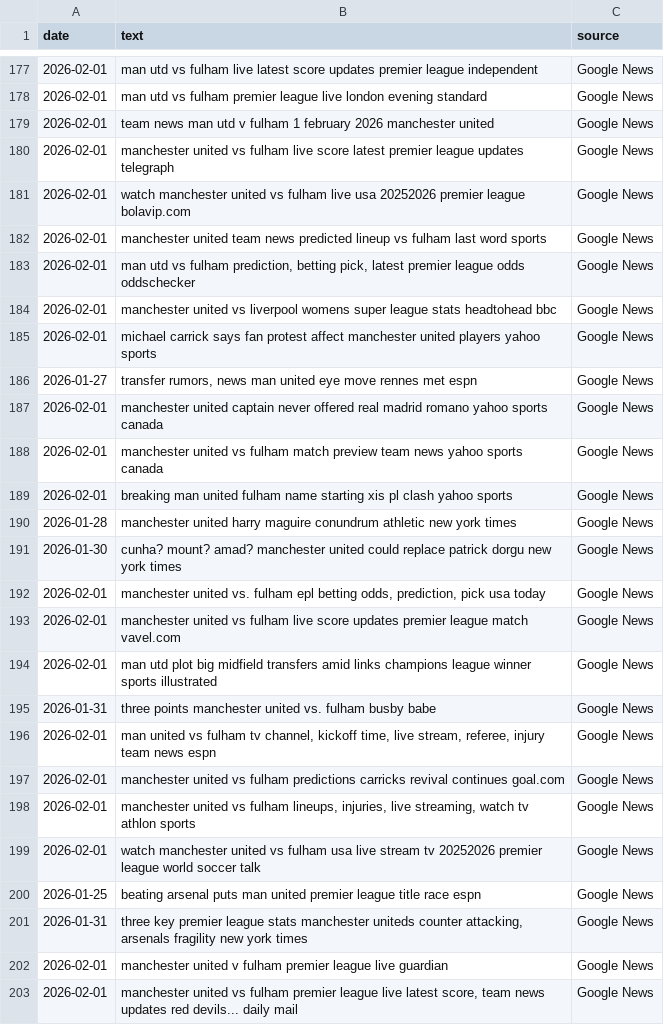
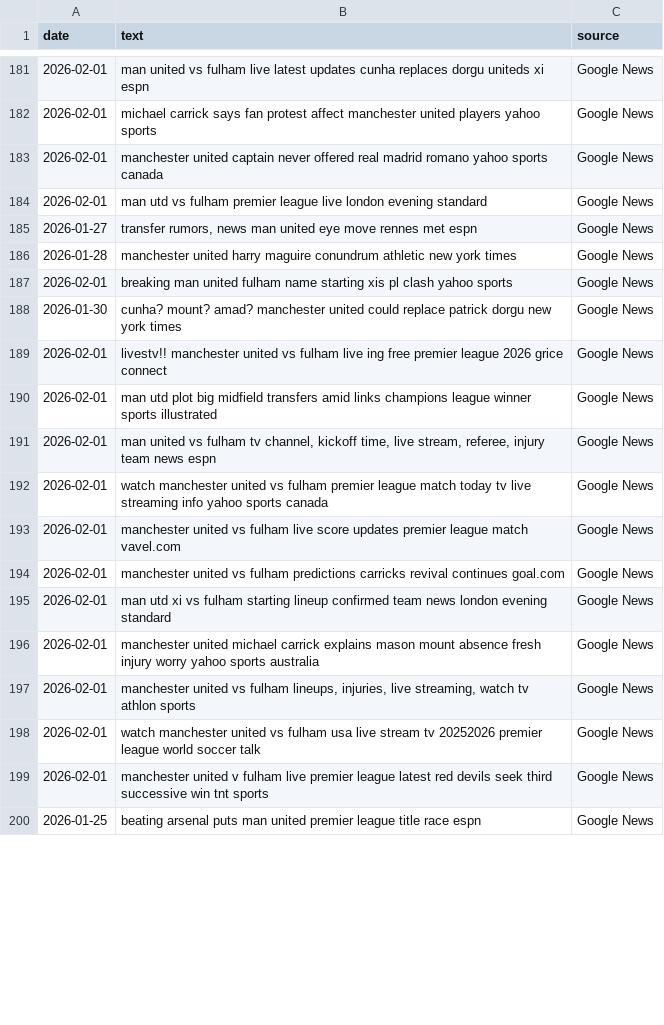
Before and after one commit to KieranGlass/ManchesterUnitedSentiment, a CSV file: data/news/general_articles.csv, drawn as a sheet; only a part is shown, gaps mark what is left out; the diff covers the shown part only.

```diff
--- a/data/news/general_articles.csv
+++ b/data/news/general_articles.csv
@@ -177,27 +181,20 @@ date,text,source
-2026-02-01,man utd vs fulham live latest score updates premier league independent,Google News
+2026-02-01,man united vs fulham live latest updates cunha replaces dorgu uniteds xi espn,Google News
+2026-02-01,michael carrick says fan protest affect manchester united players yahoo sports,Google News
+2026-02-01,manchester united captain never offered real madrid romano yahoo sports canada,Google News
 2026-02-01,man utd vs fulham premier league live london evening standard,Google News
-2026-02-01,team news man utd v fulham 1 february 2026 manchester united,Google News
-2026-02-01,manchester united vs fulham live score latest premier league updates telegraph,Google News
-2026-02-01,watch manchester united vs fulham live usa 20252026 premier league bolavip.com,Google News
-2026-02-01,manchester united team news predicted lineup vs fulham last word sports,Google News
-2026-02-01,"man utd vs fulham prediction, betting pick, latest premier league odds oddschecker",Google News
-2026-02-01,manchester united vs liverpool womens super league stats headtohead bbc,Google News
-2026-02-01,michael carrick says fan protest affect manchester united players yahoo sports,Google News
 2026-01-27,"transfer rumors, news man united eye move rennes met espn",Google News
-2026-02-01,manchester united captain never offered real madrid romano yahoo sports canada,Google News
-2026-02-01,manchester united vs fulham match preview team news yahoo sports canada,Google News
+2026-01-28,manchester united harry maguire conundrum athletic new york times,Google News
 2026-02-01,breaking man united fulham name starting xis pl clash yahoo sports,Google News
-2026-01-28,manchester united harry maguire conundrum athletic new york times,Google News
 2026-01-30,cunha? mount? amad? manchester united could replace patrick dorgu new york times,Google News
-2026-02-01,"manchester united vs. fulham epl betting odds, prediction, pick usa today",Google News
+2026-02-01,livestv!! manchester united vs fulham live ing free premier league 2026 grice connect,Google News
+2026-02-01,man utd plot big midfield transfers amid links champions league winner sports illustrated,Google News
+2026-02-01,"man united vs fulham tv channel, kickoff time, live stream, referee, injury team news espn",Google News
+2026-02-01,watch manchester united vs fulham premier league match today tv live streaming info yahoo sports canada,Google News
 2026-02-01,manchester united vs fulham live score updates premier league match vavel.com,Google News
-2026-02-01,man utd plot big midfield transfers amid links champions league winner sports illustrated,Google News
-2026-01-31,three points manchester united vs. fulham busby babe,Google News
-2026-02-01,"man united vs fulham tv channel, kickoff time, live stream, referee, injury team news espn",Google News
 2026-02-01,manchester united vs fulham predictions carricks revival continues goal.com,Google News
+2026-02-01,man utd xi vs fulham starting lineup confirmed team news london evening standard,Google News
+2026-02-01,manchester united michael carrick explains mason mount absence fresh injury worry yahoo sports australia,Google News
 2026-02-01,"manchester united vs fulham lineups, injuries, live streaming, watch tv athlon sports",Google News
 2026-02-01,watch manchester united vs fulham usa live stream tv 20252026 premier league world soccer talk,Google News
+2026-02-01,manchester united v fulham live premier league latest red devils seek third successive win tnt sports,Google News
 2026-01-25,beating arsenal puts man united premier league title race espn,Google News
-2026-01-31,"three key premier league stats manchester uniteds counter attacking, arsenals fragility new york times",Google News
-2026-02-01,manchester united v fulham premier league live guardian,Google News
-2026-02-01,"manchester united vs fulham premier league live latest score, team news updates red devils... daily mail",Google News
```
Also changed, not shown: 16 added rows, 16 removed rows, 3 moved rows and 9 edited cells elsewhere in this file, data/news/mu_articles.csv, data/reddit/mu_posts.csv, 2 other files.
